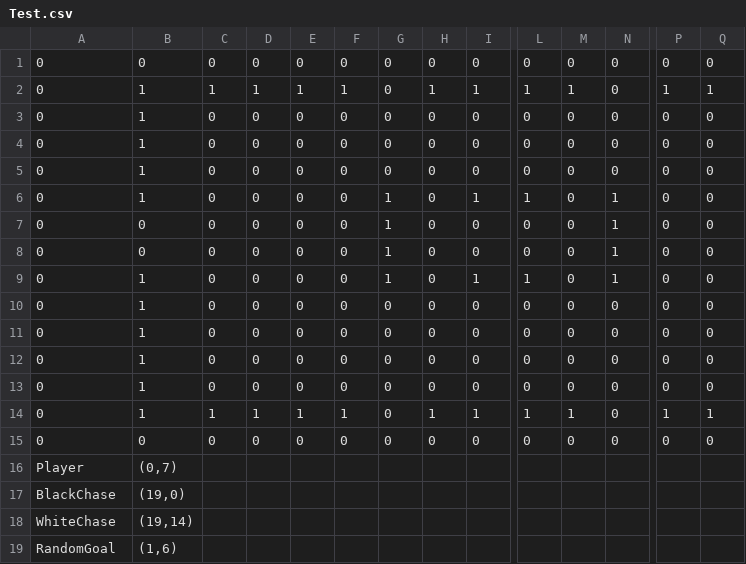
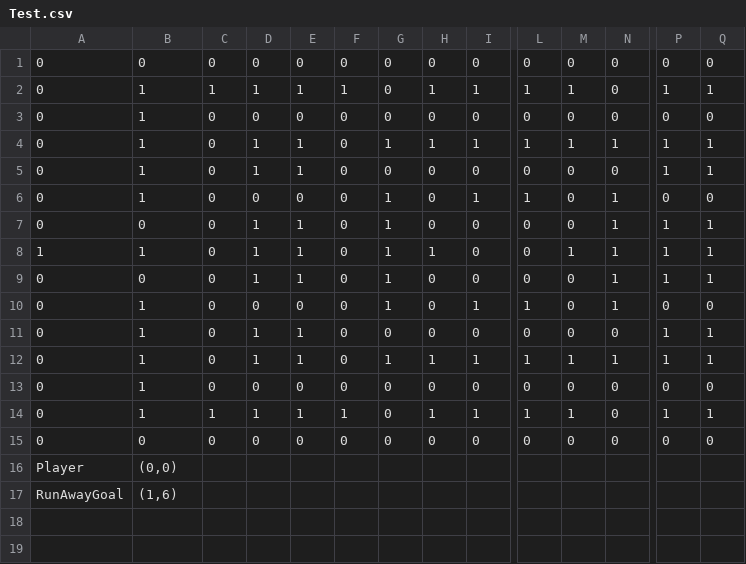
Before and after one commit to mori08/Kokoha, a CSV file: Kokoha/Kokoha/App/Assets/Data/Game/Test.csv, drawn as a sheet; only a part is shown, gaps mark what is left out; removed rows and columns are numbered as before the commit, all else as after; rows hold the shown columns only; the diff names each change by its address in the sheet, - before the commit and + after, or states it on an @@ line.

Commit message:
RunAwayGoalクラスの実装

```diff
--- a/Kokoha/Kokoha/App/Assets/Data/Game/Test.csv
+++ b/Kokoha/Kokoha/App/Assets/Data/Game/Test.csv
-D4:D5: 0
+D4:D5: 1
-E4:E5: 0
+E4:E5: 1
-G4: 0
+G4: 1
-H4: 0
+H4: 1
-I4: 0
+I4: 1
-L4: 0
+L4: 1
-M4: 0
+M4: 1
-N4: 0
+N4: 1
-P4:P5: 0
+P4:P5: 1
-Q4:Q5: 0
+Q4:Q5: 1
-D7: 0
+D7: 1
-E7: 0
+E7: 1
-P7: 0
+P7: 1
-Q7: 0
+Q7: 1
+row 8: 1 | 1 | 0 | 1 | 1 | 0 | 1 | 1 | 0 | 0 | 1 | 1 | 1 | 1
-D9: 0
+D9: 1
-E9: 0
+E9: 1
-P9: 0
+P9: 1
-Q9: 0
+Q9: 1
-D11:D12: 0
+D11:D12: 1
-E11:E12: 0
+E11:E12: 1
-P11:P12: 0
+P11:P12: 1
-Q11:Q12: 0
+Q11:Q12: 1
-G12: 0
+G12: 1
-H12: 0
+H12: 1
-I12: 0
+I12: 1
-L12: 0
+L12: 1
-M12: 0
+M12: 1
-N12: 0
+N12: 1
-row 12: 0 | 1 | 0 | 0 | 0 | 0 | 0 | 0 | 0 | 0 | 0 | 0 | 0 | 0
-B16: (0,7)
+B16: (0,0)
-row 17: BlackChase | (19,0)
-row 18: WhiteChase | (19,14)
-A17: RandomGoal
+A17: RunAwayGoal
```
Also changed, not shown: 6 other files.
